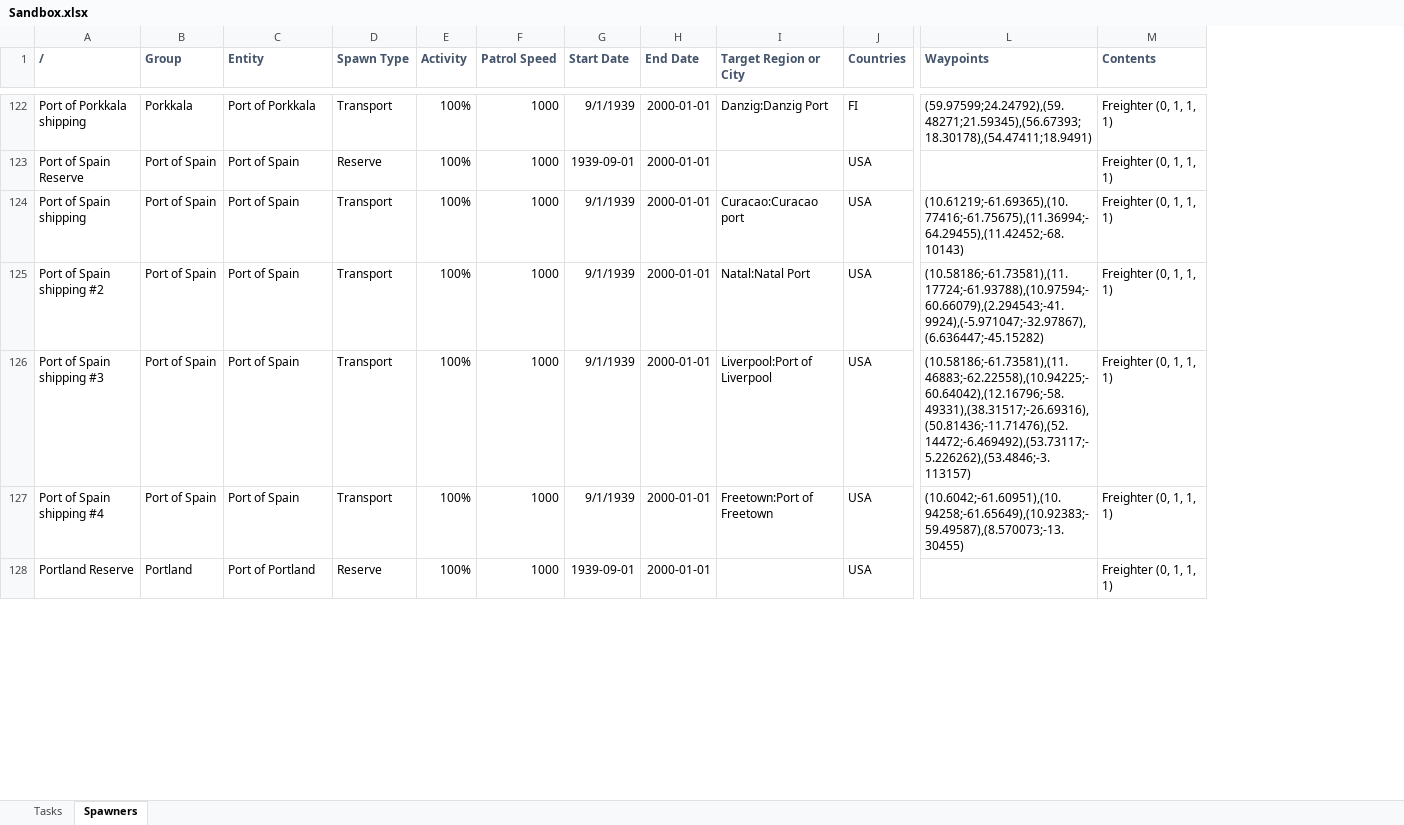
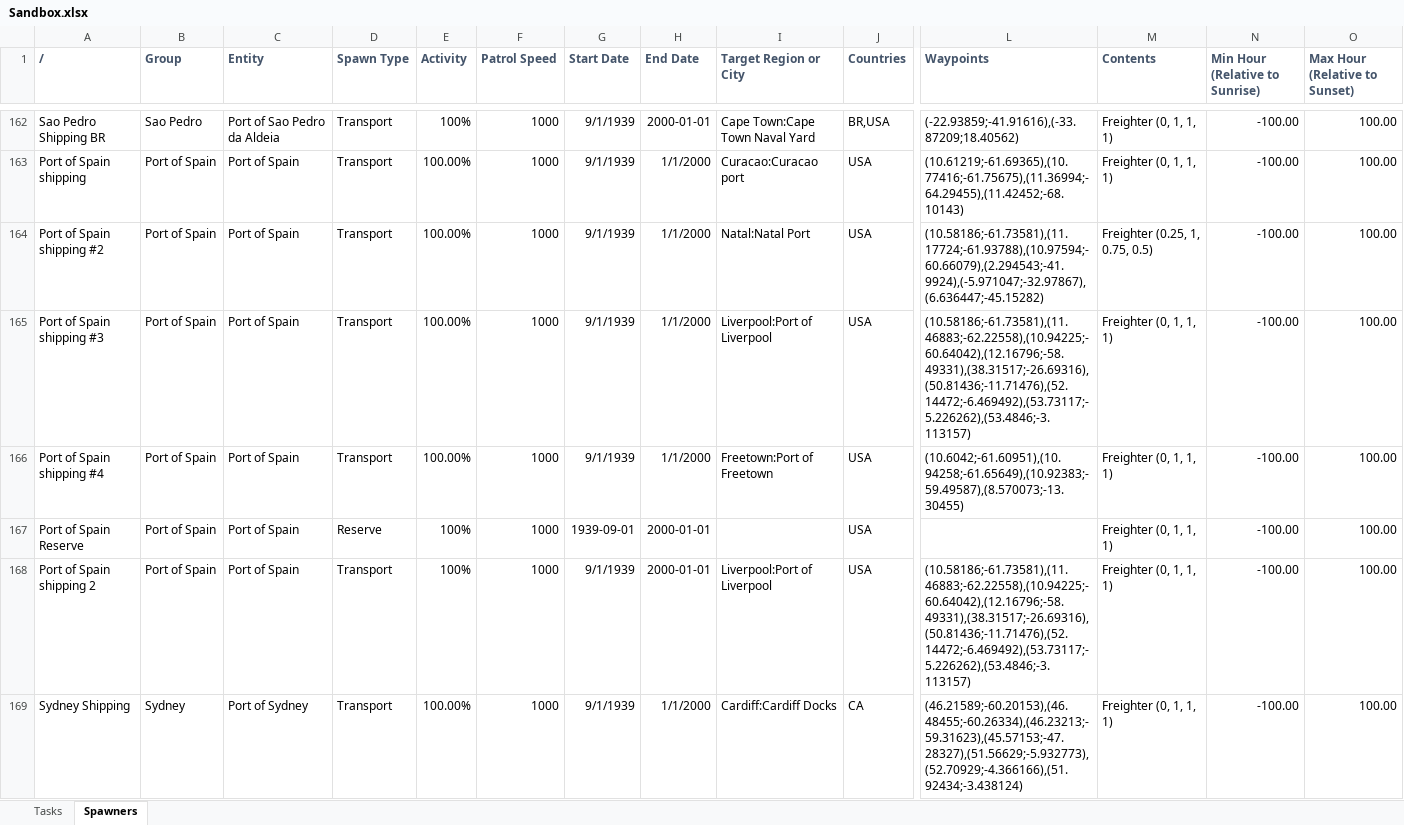
Before and after one commit to link4531/Uboat-wip-expanded-convoys-and-shipping-lanes, an Excel workbook: Data Sheets/Sandbox.xlsx, sheet Spawners, drawn as a sheet; only a part is shown, gaps mark what is left out; values as stored, in another font and other column widths than the file's, no borders; conditional formats not drawn; removed rows and columns are numbered as before the commit, all else as after; rows hold the shown columns only; the diff covers the shown part only; the diff names each change by its address in the sheet, - before the commit and + after, or states it on an @@ line.

```diff
--- a/Data Sheets/Sandbox.xlsx (sheet Spawners)
+++ b/Data Sheets/Sandbox.xlsx (sheet Spawners)
+column N (Min Hour (Relative to Sunrise)), row 162: -100.00; rows 167-168: -100.00 | -100.00
+column O (Max Hour (Relative to Sunset)), row 162: 100.00; rows 167-168: 100.00 | 100.00
-A162 (/): Port of Porkkala shipping
+A162 (/): Sao Pedro Shipping BR
-B162 (Group): Porkkala
+B162 (Group): Sao Pedro
-C162 (Entity): Port of Porkkala
+C162 (Entity): Port of Sao Pedro da Aldeia
-I162 (Target Region or City): Danzig:Danzig Port
+I162 (Target Region or City): Cape Town:Cape Town Naval Yard
-J162 (Countries): FI
+J162 (Countries): BR,USA
-L162 (Waypoints): (59.97599;24.24792),(59.48271;21.59345),(56.67393;18.30178),(54.47411;18.9491)
+L162 (Waypoints): (-22.93859;-41.91616),(-33.87209;18.40562)
+row 163: Port of Spain shipping | Port of Spain | Port of Spain | Transport | 100.00% | 1000 | 9/1/1939 | 1/1/2000 | Curacao:Curacao port | USA | (10.61219;-61.69365),(10.77416;-61.75675),(11.36994;-64.29455),(11.42452;-68.10143) | Freighter (0, 1, 1, 1) | -100.00 | 100.00
+row 164: Port of Spain shipping #2 | Port of Spain | Port of Spain | Transport | 100.00% | 1000 | 9/1/1939 | 1/1/2000 | Natal:Natal Port | USA | (10.58186;-61.73581),(11.17724;-61.93788),(10.97594;-60.66079),(2.294543;-41.9924),(-5.971047;-32.97867),(6.636447;-45.15282) | Freighter (0.25, 1, 0.75, 0.5) | -100.00 | 100.00
+row 165: Port of Spain shipping #3 | Port of Spain | Port of Spain | Transport | 100.00% | 1000 | 9/1/1939 | 1/1/2000 | Liverpool:Port of Liverpool | USA | (10.58186;-61.73581),(11.46883;-62.22558),(10.94225;-60.64042),(12.16796;-58.49331),(38.31517;-26.69316),(50.81436;-11.71476),(52.14472;-6.469492),(53.73117;-5.226262),(53.4846;-3.113157) | Freighter (0, 1, 1, 1) | -100.00 | 100.00
+row 166: Port of Spain shipping #4 | Port of Spain | Port of Spain | Transport | 100.00% | 1000 | 9/1/1939 | 1/1/2000 | Freetown:Port of Freetown | USA | (10.6042;-61.60951),(10.94258;-61.65649),(10.92383;-59.49587),(8.570073;-13.30455) | Freighter (0, 1, 1, 1) | -100.00 | 100.00
-row 124: Port of Spain shipping | Port of Spain | Port of Spain | Transport | 100% | 1000 | 9/1/1939 | 2000-01-01 | Curacao:Curacao port | USA | (10.61219;-61.69365),(10.77416;-61.75675),(11.36994;-64.29455),(11.42452;-68.10143) | Freighter (0, 1, 1, 1)
-row 125: Port of Spain shipping #2 | Port of Spain | Port of Spain | Transport | 100% | 1000 | 9/1/1939 | 2000-01-01 | Natal:Natal Port | USA | (10.58186;-61.73581),(11.17724;-61.93788),(10.97594;-60.66079),(2.294543;-41.9924),(-5.971047;-32.97867),(6.636447;-45.15282) | Freighter (0, 1, 1, 1)
-A168 (/): Port of Spain shipping #3
+A168 (/): Port of Spain shipping 2
-row 127: Port of Spain shipping #4 | Port of Spain | Port of Spain | Transport | 100% | 1000 | 9/1/1939 | 2000-01-01 | Freetown:Port of Freetown | USA | (10.6042;-61.60951),(10.94258;-61.65649),(10.92383;-59.49587),(8.570073;-13.30455) | Freighter (0, 1, 1, 1)
@@ row 128 moved to row 158: Portland Reserve @@
+row 169: Sydney Shipping | Sydney | Port of Sydney | Transport | 100.00% | 1000 | 9/1/1939 | 1/1/2000 | Cardiff:Cardiff Docks | CA | (46.21589;-60.20153),(46.48455;-60.26334),(46.23213;-59.31623),(45.57153;-47.28327),(51.56629;-5.932773),(52.70929;-4.366166),(51.92434;-3.438124) | Freighter (0, 1, 1, 1) | -100.00 | 100.00
```
Also changed, not shown: 83 added rows, 33 removed rows, 39 moved rows and 54 edited cells elsewhere in this sheet, sheet Tasks.
